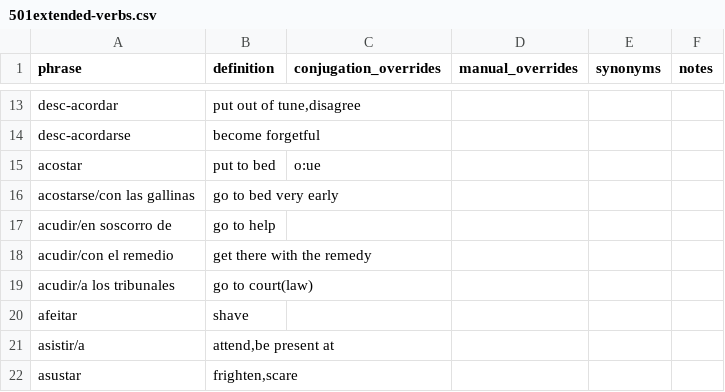
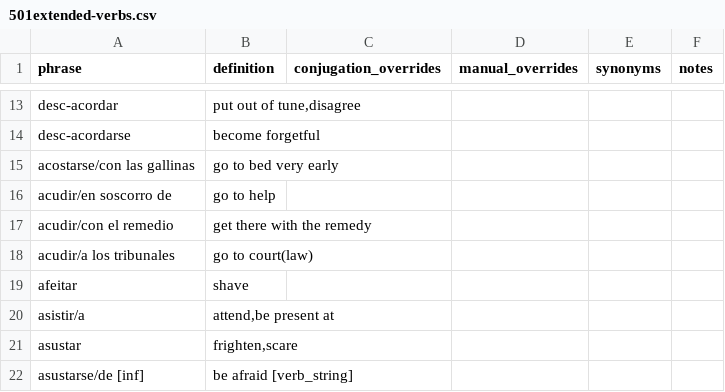
Before and after one commit to patmoore/anki-conjugate-spanish, a CSV file: conjugate_spanish/dictionaries/501extended-verbs.csv, drawn as a sheet; only a part is shown, gaps mark what is left out; the shorter side is filled out with more unchanged rows.

Commit message:
look for base verb possibilities

```diff
--- a/conjugate_spanish/dictionaries/501extended-verbs.csv
+++ b/conjugate_spanish/dictionaries/501extended-verbs.csv
@@ -14,3 +14,2 @@
 "desc-acordarse","become forgetful"
-"acostar","put to bed","o:ue"
 "acostarse/con las gallinas","go to bed very early"
```
Also changed, not shown: conjugate_spanish/dictionaries/501-verbs.csv, 1 other file.
